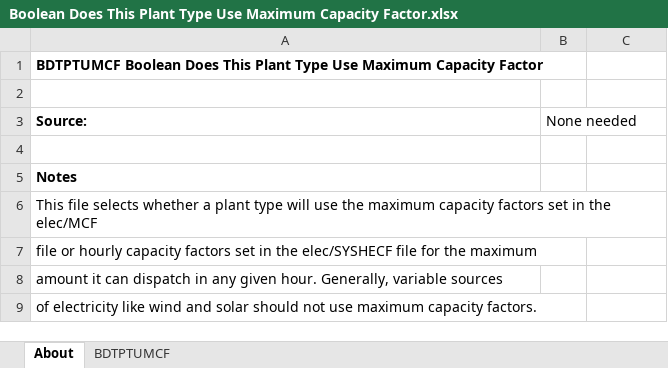
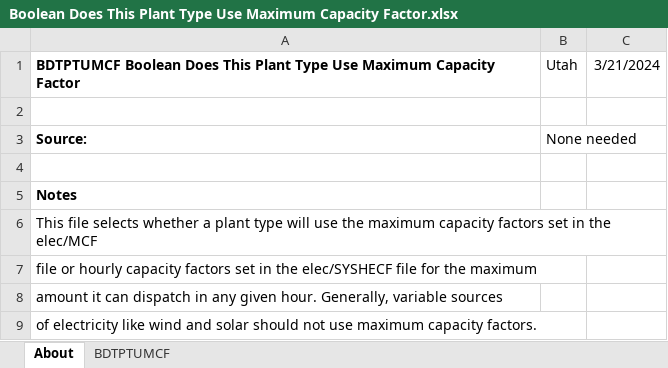
Before and after one commit to EnergyInnovation/eps-utah, an Excel workbook: InputData/elec/BDTPTUMCF/Boolean Does This Plant Type Use Maximum Capacity Factor.xlsx, sheet About, drawn as a sheet; values as stored, in another font and other column widths than the file's, no borders; the diff names each change by its address in the sheet, - before the commit and + after, or states it on an @@ line.

```diff
--- a/InputData/elec/BDTPTUMCF/Boolean Does This Plant Type Use Maximum Capacity Factor.xlsx (sheet About)
+++ b/InputData/elec/BDTPTUMCF/Boolean Does This Plant Type Use Maximum Capacity Factor.xlsx (sheet About)
-B1: (empty)
+B1: Utah
-C1: (empty)
+C1: 3/21/2024
```
Also changed, not shown: sheet BDTPTUMCF, InputData/elec/CSC/Capacity Supply Curve.xlsx, InputData/fuels/BS/BAU Subsidies.xlsx, 33 other files.
